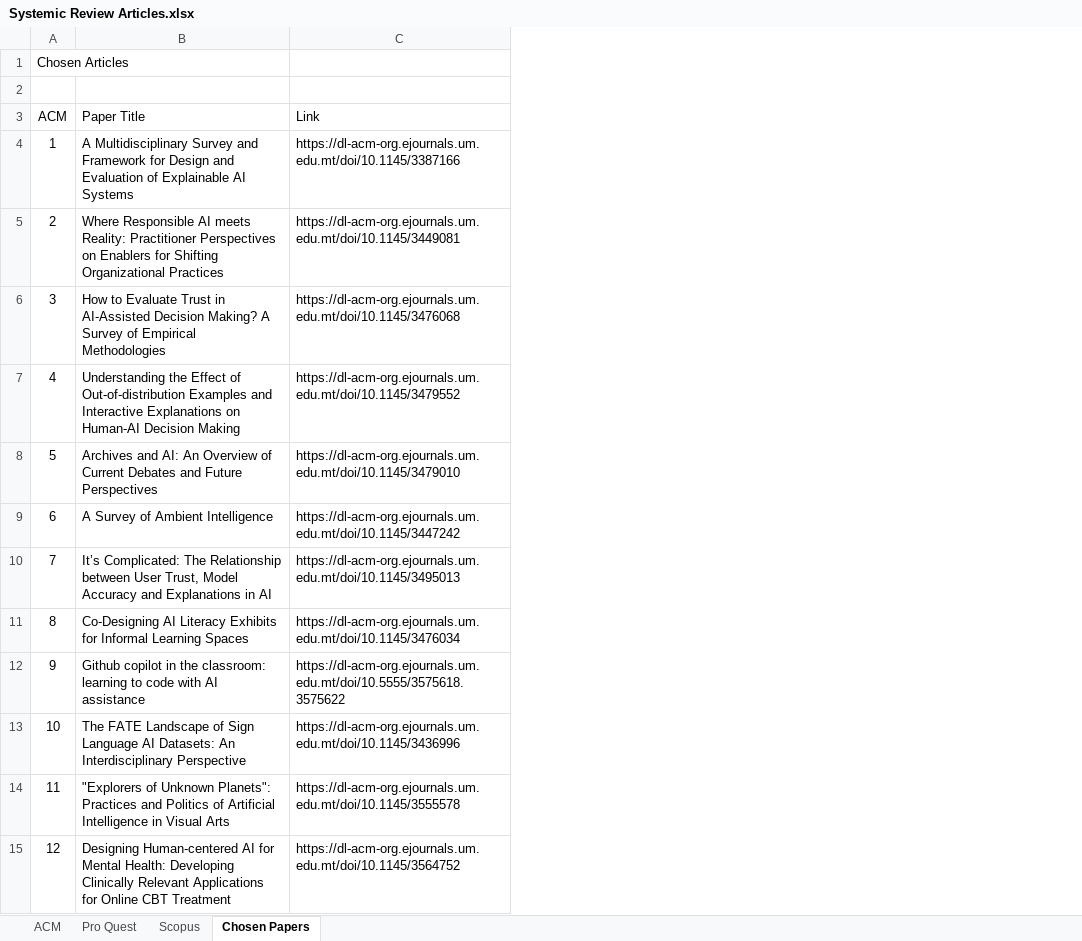
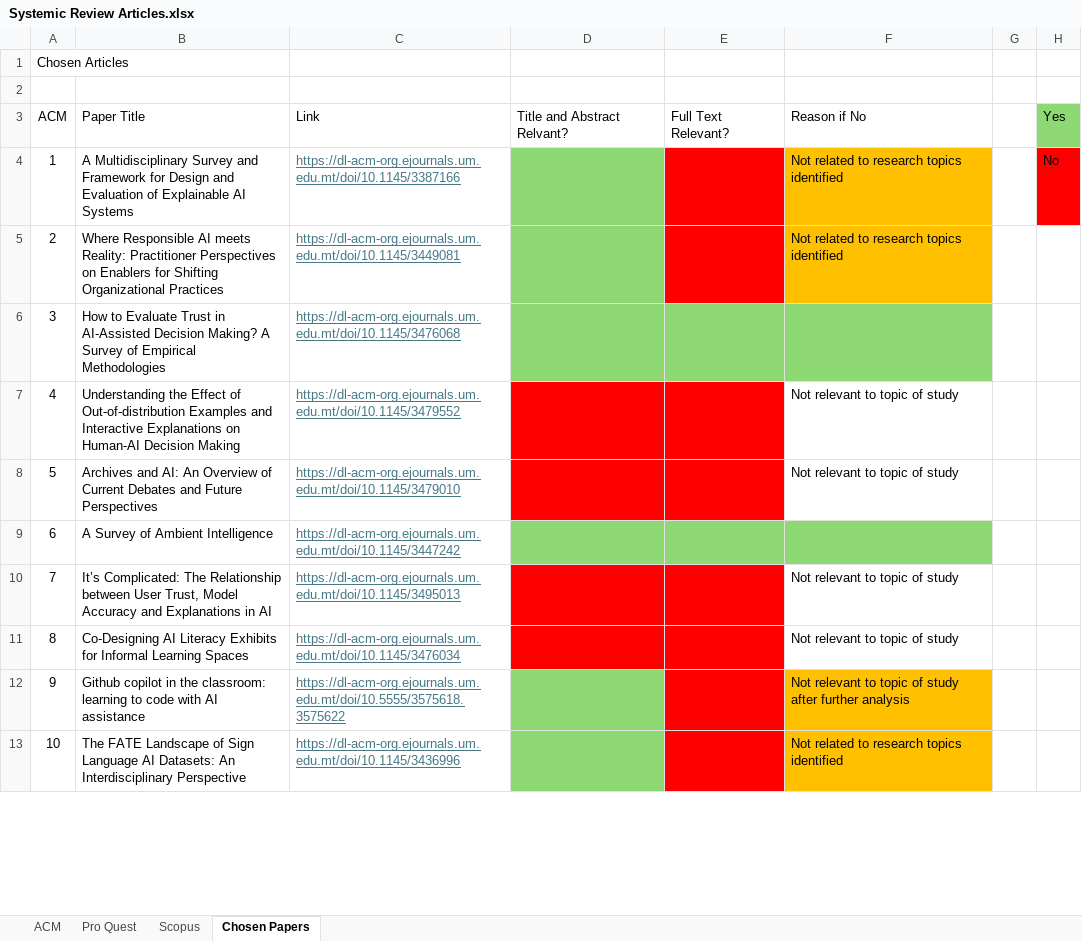
Before and after one commit to M1HAJA/ICT3909-Resources, an Excel workbook: Appendices/A - Systematic Review/Systemic Review Articles.xlsx, sheet Chosen Papers, drawn as a sheet; only a part is shown; values as stored, in another font and other column widths than the file's, no borders; removed rows and columns are numbered as before the commit, all else as after; the diff covers the shown part only; the diff names each change by its address in the sheet, - before the commit and + after, or states it on an @@ line.

Commit message:
Added Visualisation Tool components
Added webpage files and changed a few files in the appendices

```diff
--- a/Appendices/A - Systematic Review/Systemic Review Articles.xlsx (sheet Chosen Papers)
+++ b/Appendices/A - Systematic Review/Systemic Review Articles.xlsx (sheet Chosen Papers)
+column D, row 3: Title and Abstract Relvant?
+column E, row 3: Full Text Relevant?
+column F, rows 3-13: Reason if No | Not related to research topics identified | Not related to research topics identified |  | Not relevant to topic of study | Not relevant to topic of study |  | Not relevant to topic of study | Not relevant to topic of study | Not relevant to topic of study after further analysis | Not related to research topics identified
+column G, empty
+column H, rows 3-4: Yes | No
@@ C4:C13 underline: off → on, text colour: black → #467886 @@
-row 14: 11 | "Explorers of Unknown Planets": Practices and Politics of Artificial Intelligence in Visual Arts | https://dl-acm-org.ejournals.um.edu.mt/doi/10.1145/3555578
-row 15: 12 | Designing Human-centered AI for Mental Health: Developing Clinically Relevant Applications for Online CBT Treatment | https://dl-acm-org.ejournals.um.edu.mt/doi/10.1145/3564752
```
Also changed, not shown: 13 removed rows and cell formats elsewhere in this sheet, sheet Pro Quest, sheet Scopus, sheet ACM, 6 other files.
